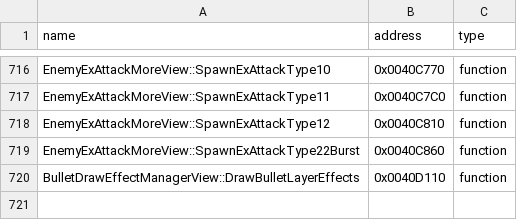
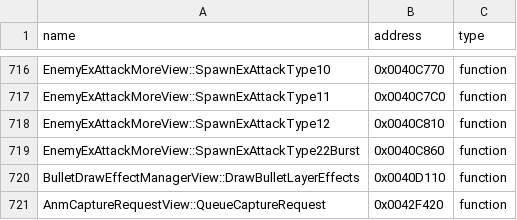
Before and after one commit to N0zoM1z0/th09, a CSV file: config/reccmp-functions.csv, drawn as a sheet; only a part is shown, gaps mark what is left out; the diff names each change by its address in the sheet, - before the commit and + after, or states it on an @@ line.

```diff
--- a/config/reccmp-functions.csv
+++ b/config/reccmp-functions.csv
+row 721: AnmCaptureRequestView::QueueCaptureRequest | 0x0042F420 | function
```
Also changed, not shown: config/function-origins.csv, config/functions.csv, 8 other files.
